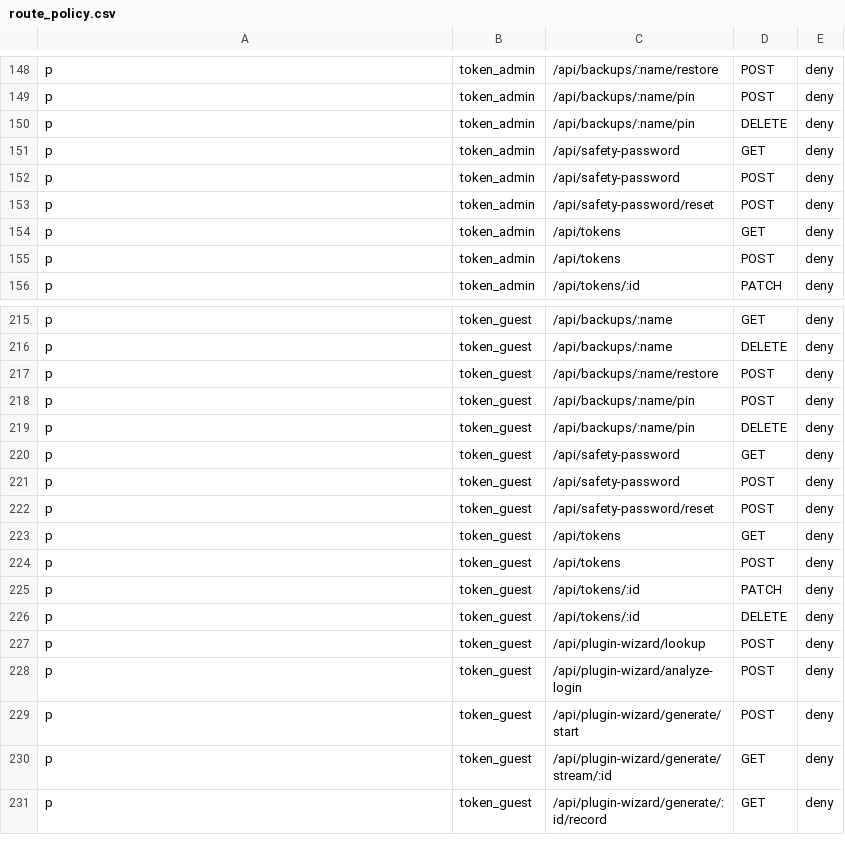
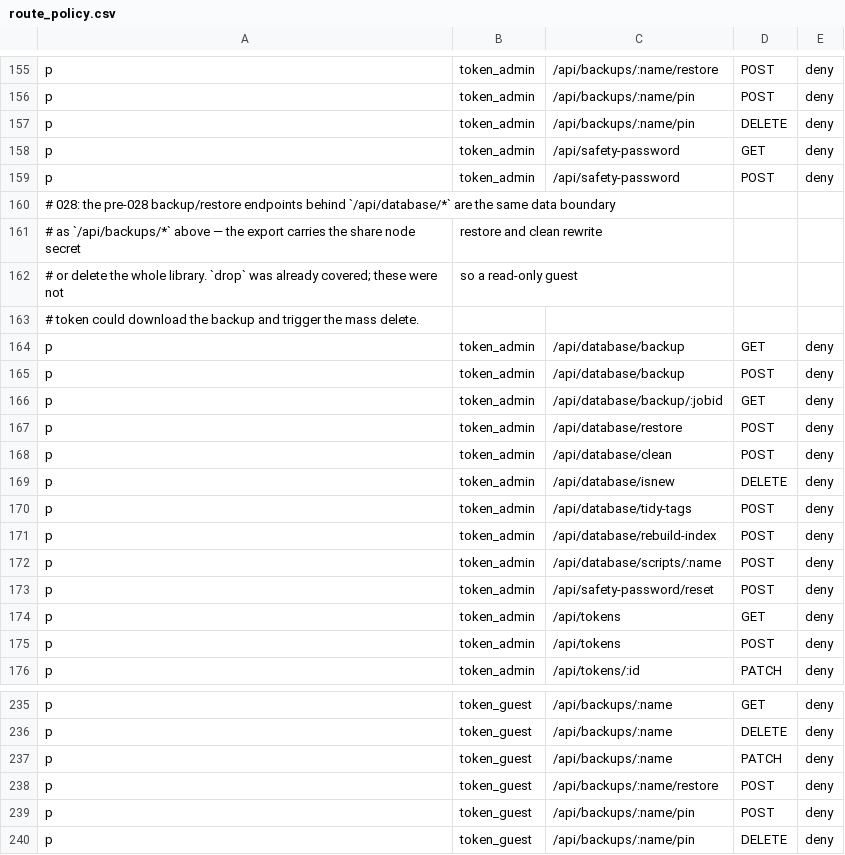
Before and after one commit to thelastfantasy/LANrurugi, a CSV file: crates/lanrurugi-api/policy/route_policy.csv, drawn as a sheet; only a part is shown, gaps mark what is left out; the shorter side is filled out with more unchanged rows; the diff covers the shown part only; the diff names each change by its address in the sheet, - before the commit and + after, or states it on an @@ line.

Commit message:
feat(backup): 多计划快照、备注、时区跟随与诊断捕获补全
备份页在 PR 355 的第一版之上把计划、备注与可观测性补完：

- 计划改成 `snapshot_schedules`（JSON 数组，≤10 条），每条 `{id,label,enabled,preset,cron}`，
  各自的水位线（`last_cron_fire:<id>`）、失败槽记忆与 3 份保留名额；出厂带一条启用的
  「每周日 03:00」(`0 0 3 * * 0 *`)。旧的三键仍可读（升级路径），不再接受写入。
- cron 按应用设置 `timezone` 求值（不是进程 `TZ`）：`0 0 3 * * 0 *` 在东京是 JST 03:00、
  在洛杉矶是 PST 03:00；`schedule` 回传 `timezone_name`，改时区后计划自动跟随。`#` 语法
  (`0#1` 每月第一个周日) 双向修好——数字与名字两种写法都接受，也不再静默退化成「每个」。
- 快照/导出可加备注（`PATCH /api/backups/{name}`，200 字符、进 `LANRURUGI_BACKUP_NOTES`），
  列表按计划分组，pin 项排组内最前，删计划时可选择连快照一起删。
- 诊断捕获补全：水位线读不到与「从没跑过」分开（Redis 故障不再每 5 秒刷告警）；BGSAVE 被拒
  不再吞错；备份/还原不再先写 Success 再执行；`clean_database` 只把真正清空成功的计入
  `unlinked`；十余处被 `let Ok(..) else` 吞掉的 Redis 失败改为带 `error` 的 warning。
- Casbin：旧版 `/api/database/*` 数据端点补 9 条 deny（只读 guest 令牌此前能下全量备份、能触发
  clean/restore）；`token_admin` 补 `PATCH /api/*` 通配，并同步 deny 掉 `/api/backups/:name`
  的 PATCH、`/api/logs/*`、`/api/plugins/export`、`/api/settings`。
- 前端：计划列表态 + 行内编辑态、12 个预设（含每 3 个月/每年 3 月第一个周日）+ 自定义、
  点预设同时写计划名（不覆盖手写名）、`describeCron` 支持月份维度、相对时间、
  主题内按钮与卡片基线对齐、手机 430px 无横向溢出、全操作精确进度条。

测试：`lanrurugi-api` 828 + 集成 7 全过；`lanrurugi-api-docgen` 12 全过；clippy 0 error；
前端 `tsc -b` / eslint 干净，`tests/unit/schedule` 与 `tests/unit/lib` 24 全过
（`firstRunWizard` 的失败为本分支之前既有）。

```diff
--- a/crates/lanrurugi-api/policy/route_policy.csv
+++ b/crates/lanrurugi-api/policy/route_policy.csv
+row 160: # 028: the pre-028 backup/restore endpoints behind `/api/database/*` are the same data boundary
+row 161: # as `/api/backups/*` above — the export carries the share node secret | restore and clean rewrite
+row 162: # or delete the whole library. `drop` was already covered; these were not | so a read-only guest
+row 163: # token could download the backup and trigger the mass delete.
+row 164: p | token_admin | /api/database/backup | GET | deny
+row 165: p | token_admin | /api/database/backup | POST | deny
+row 166: p | token_admin | /api/database/backup/:jobid | GET | deny
+row 167: p | token_admin | /api/database/restore | POST | deny
+row 168: p | token_admin | /api/database/clean | POST | deny
+row 169: p | token_admin | /api/database/isnew | DELETE | deny
+row 170: p | token_admin | /api/database/tidy-tags | POST | deny
+row 171: p | token_admin | /api/database/rebuild-index | POST | deny
+row 172: p | token_admin | /api/database/scripts/:name | POST | deny
+row 237: p | token_guest | /api/backups/:name | PATCH | deny
```
Also changed, not shown: 21 added rows elsewhere in this file, 50 other files.
